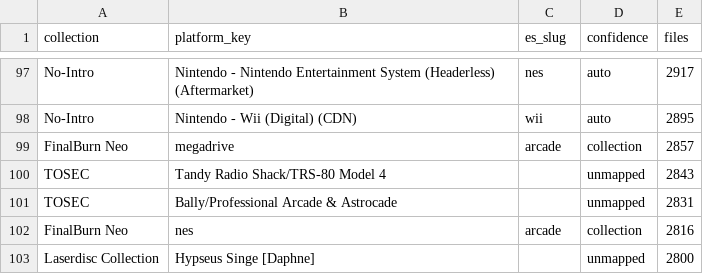
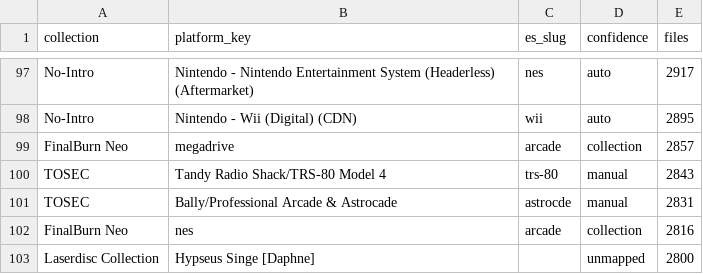
Before and after one commit to PawelWywiol/minerva-helper-web-app, a CSV file: src/main/resources/data/platform_map.csv, drawn as a sheet; only a part is shown, gaps mark what is left out; the diff covers the shown part only.

```diff
--- a/src/main/resources/data/platform_map.csv
+++ b/src/main/resources/data/platform_map.csv
@@ -99,4 +99,4 @@ No-Intro,Nintendo - Wii (Digital) (CDN),wii,auto,2895
 FinalBurn Neo,megadrive,arcade,collection,2857
-TOSEC,Tandy Radio Shack/TRS-80 Model 4,,unmapped,2843
-TOSEC,Bally/Professional Arcade & Astrocade,,unmapped,2831
+TOSEC,Tandy Radio Shack/TRS-80 Model 4,trs-80,manual,2843
+TOSEC,Bally/Professional Arcade & Astrocade,astrocde,manual,2831
 FinalBurn Neo,nes,arcade,collection,2816
```
Also changed, not shown: 40 edited cells elsewhere in this file, src/main/resources/data/systems.csv, 2 other files.
